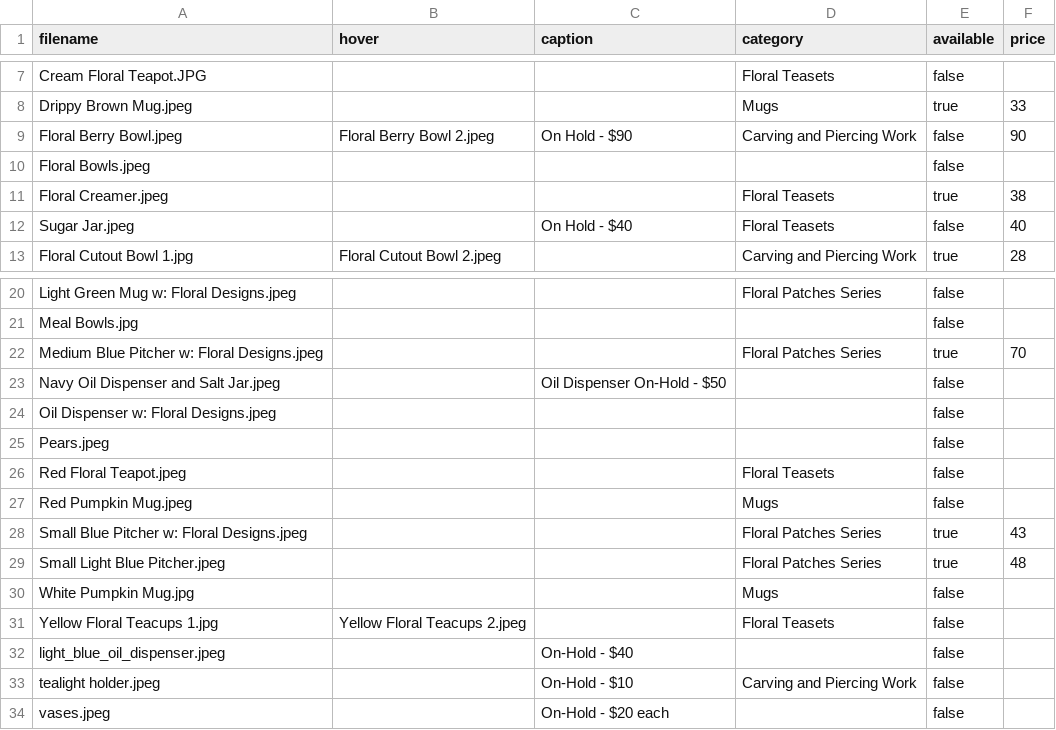
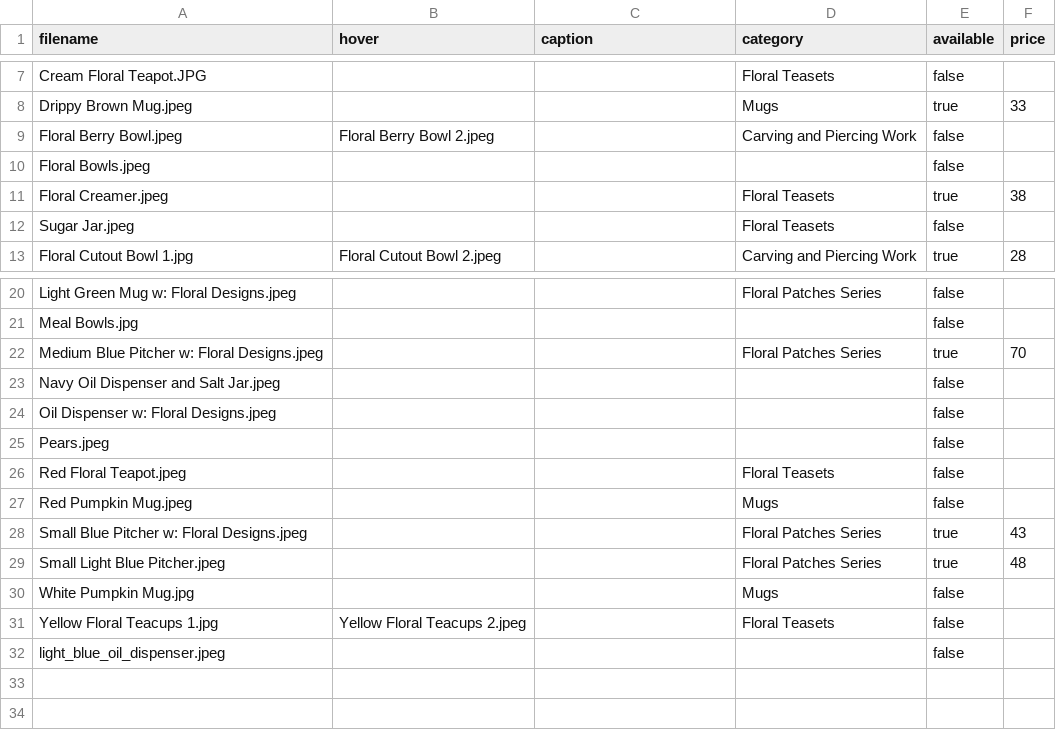
Before and after one commit to Morgan-Sanchez/Morgan-Sanchez.github.io, a CSV file: images/pottery/pottery.csv, drawn as a sheet; only a part is shown, gaps mark what is left out.

Commit message:
remove on hold

```diff
--- a/images/pottery/pottery.csv
+++ b/images/pottery/pottery.csv
@@ -8,6 +8,6 @@ Cream Floral Teapot.JPG,,,Floral Teasets,false,
 Drippy Brown Mug.jpeg,,,Mugs,true,33
-Floral Berry Bowl.jpeg,Floral Berry Bowl 2.jpeg,On Hold - $90,Carving and Piercing Work,false,90
+Floral Berry Bowl.jpeg,Floral Berry Bowl 2.jpeg,,Carving and Piercing Work,false,
 Floral Bowls.jpeg,,,,false,
 Floral Creamer.jpeg,,,Floral Teasets,true,38
-Sugar Jar.jpeg,,On Hold - $40,Floral Teasets,false,40
+Sugar Jar.jpeg,,,Floral Teasets,false,
 Floral Cutout Bowl 1.jpg,Floral Cutout Bowl 2.jpeg,,Carving and Piercing Work,true,28
@@ -22,3 +22,3 @@ Meal Bowls.jpg,,,,false,
 Medium Blue Pitcher w: Floral Designs.jpeg,,,Floral Patches Series,true,70
-Navy Oil Dispenser and Salt Jar.jpeg,,Oil Dispenser On-Hold - $50,,false,
+Navy Oil Dispenser and Salt Jar.jpeg,,,,false,
 Oil Dispenser w: Floral Designs.jpeg,,,,false,
@@ -31,4 +31,2 @@ White Pumpkin Mug.jpg,,,Mugs,false,
 Yellow Floral Teacups 1.jpg,Yellow Floral Teacups 2.jpeg,,Floral Teasets,false,
-light_blue_oil_dispenser.jpeg,,On-Hold - $40,,false,
-tealight holder.jpeg,,On-Hold - $10,Carving and Piercing Work,false,
-vases.jpeg,,On-Hold - $20 each,,false,
+light_blue_oil_dispenser.jpeg,,,,false,
```
